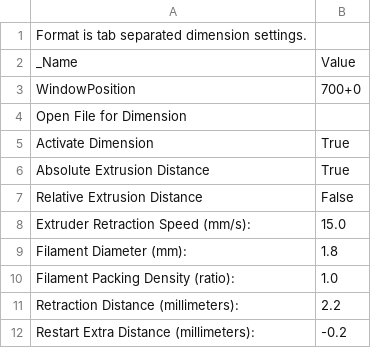
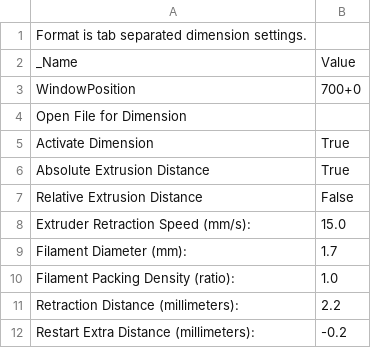
Before and after one commit to Renosis/MakerGear-Prusa-Skeinforge-Settings, a CSV file: dot.skeinforge/profiles/extrusion/MakerGear-Prusa/dimension.csv, drawn as a sheet.

```diff
--- a/dot.skeinforge/profiles/extrusion/MakerGear-Prusa/dimension.csv
+++ b/dot.skeinforge/profiles/extrusion/MakerGear-Prusa/dimension.csv
@@ -8,3 +8,3 @@ Relative Extrusion Distance	False
 Extruder Retraction Speed (mm/s):	15.0
-Filament Diameter (mm):	1.8
+Filament Diameter (mm):	1.7
 Filament Packing Density (ratio):	1.0
```
Also changed, not shown: dot.skeinforge/profiles/extrusion/MakerGear-Prusa/fill.csv, dot.skeinforge/profiles/extrusion/MakerGear-Prusa/skeinforge.csv, 4 other files.
